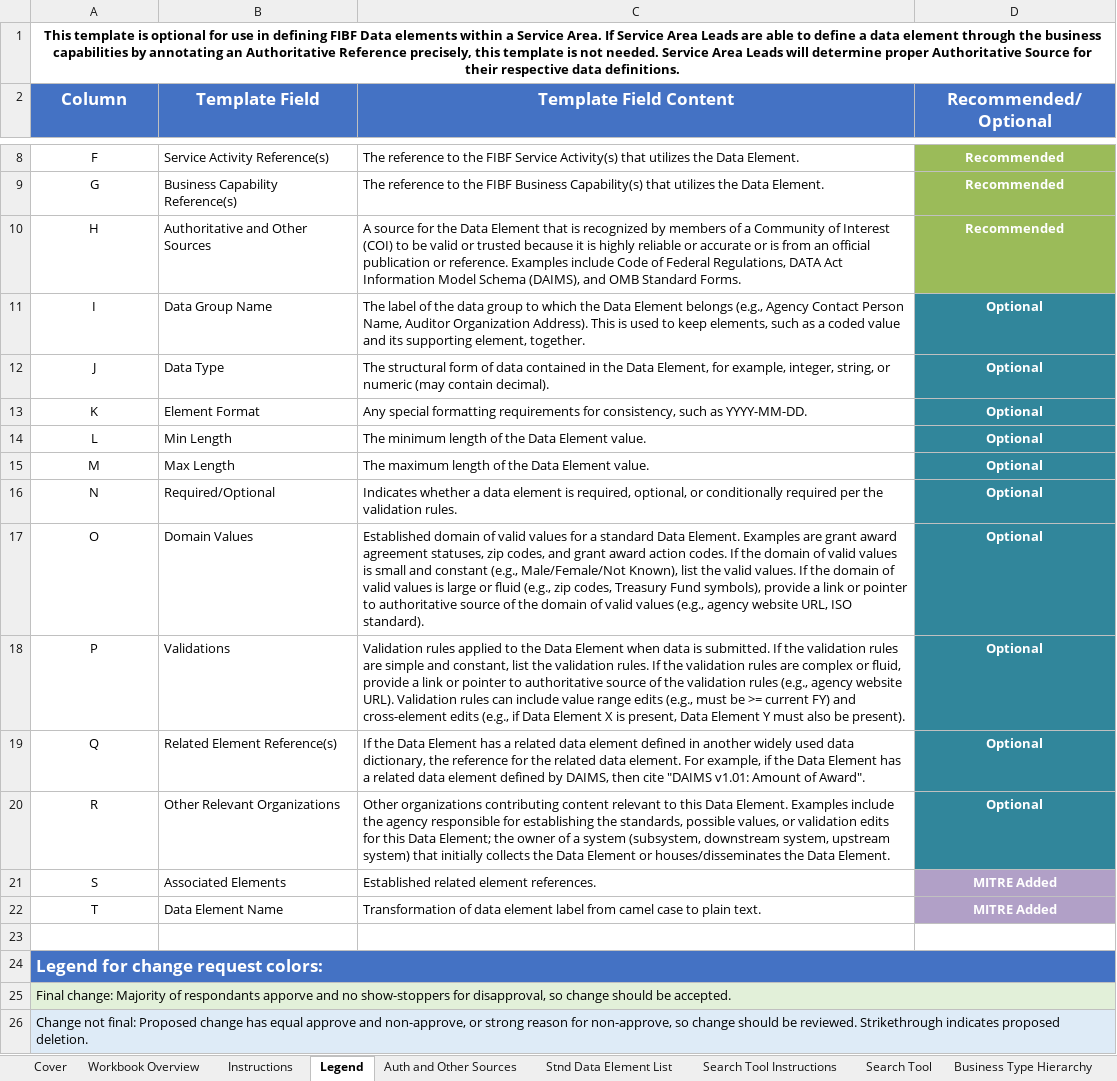
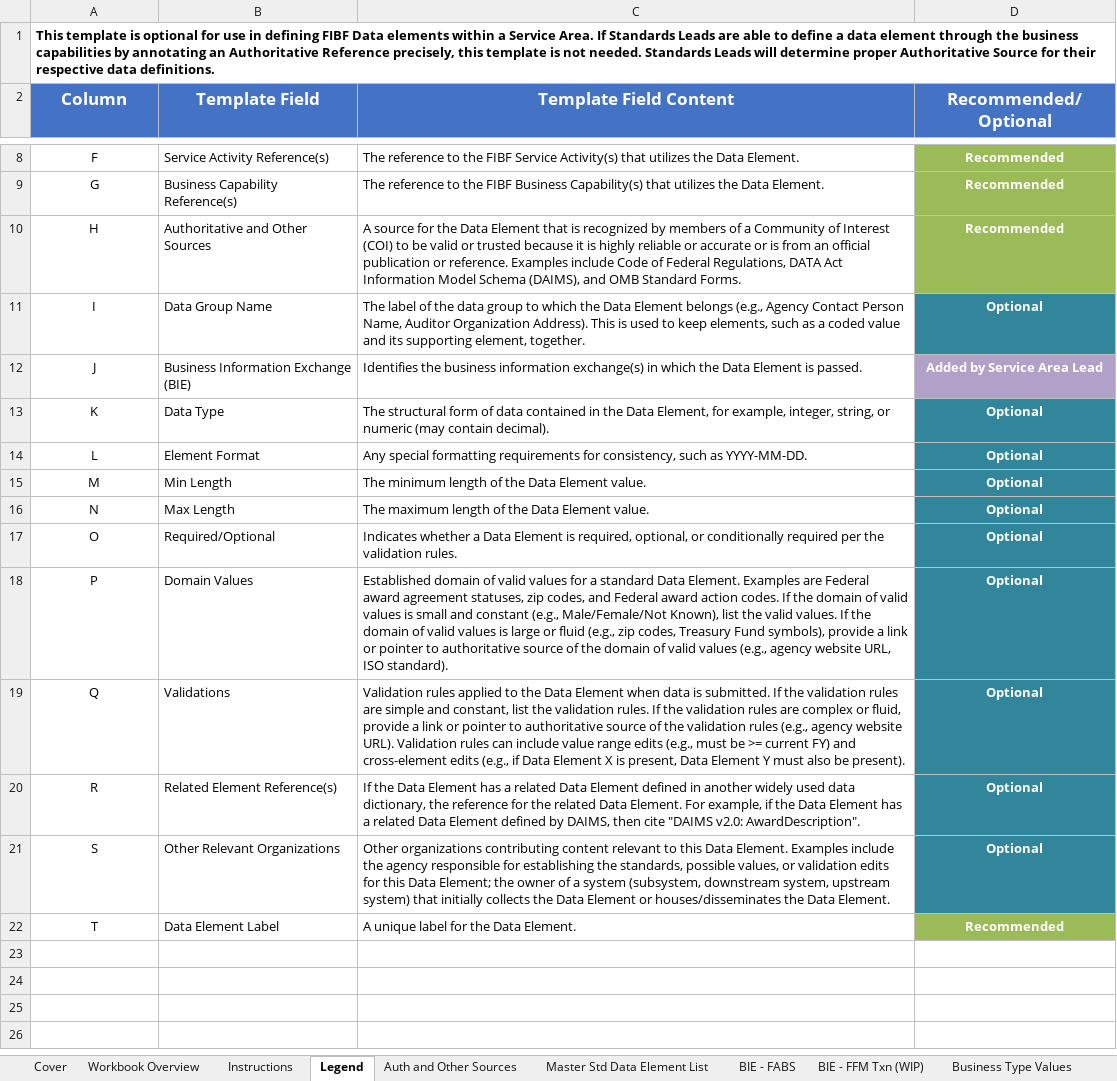
Before and after one commit to GSA/USSM, an Excel workbook: assets/files/downloads/grants/grants-management-standard-data-elements.xlsm, sheet Legend, drawn as a sheet; only a part is shown, gaps mark what is left out; values as stored, in another font and other column widths than the file's, no borders; table styles not drawn; the diff covers the shown part only; the diff names each change by its address in the sheet, - before the commit and + after, or states it on an @@ line.

Commit message:
updating grants

```diff
--- a/assets/files/downloads/grants/grants-management-standard-data-elements.xlsm (sheet Legend)
+++ b/assets/files/downloads/grants/grants-management-standard-data-elements.xlsm (sheet Legend)
-sheet tab: Stnd Data Element List
+sheet tab: Master Std Data Element List
-sheet tab: Business Type Hierarchy
+sheet tab: Business Type Values
+sheet tab: BIE - FABS
+sheet tab: BIE - FFM Txn (WIP)
-A1 (Column): …Area. If Service Area Leads are able to define a data element through the business capabilities by annotating an Authoritative Reference precisely, this template is not needed. Service Area Leads will…
+A1 (Column): …Area. If Standards Leads are able to define a data element through the business capabilities by annotating an Authoritative Reference precisely, this template is not needed. Standards Leads will…
-A1 alignment: center
+A1 alignment: left
-B12 (Template Field): Data Type
+B12 (Template Field): Business Information Exchange (BIE)
-C12 (Template Field Content): The structural form of data contained in the Data Element, for example, integer, string, or numeric (may contain decimal).
+C12 (Template Field Content): Identifies the business information exchange(s) in which the Data Element is passed.
-D12 (Recommended/Optional): Optional
+D12 (Recommended/Optional): Added by Service Area Lead
-D12 fill: #31869B
+D12 fill: #B1A0C7
-B13 (Template Field): Element Format
+B13 (Template Field): Data Type
-C13 (Template Field Content): Any special formatting requirements for consistency, such as YYYY-MM-DD.
+C13 (Template Field Content): The structural form of data contained in the Data Element, for example, integer, string, or numeric (may contain decimal).
-B14 (Template Field): Min Length
+B14 (Template Field): Element Format
-C14 (Template Field Content): The minimum length of the Data Element value.
+C14 (Template Field Content): Any special formatting requirements for consistency, such as YYYY-MM-DD.
-B15 (Template Field): Max Length
+B15 (Template Field): Min Length
-C15 (Template Field Content): The maximum length of the Data Element value.
+C15 (Template Field Content): The minimum length of the Data Element value.
-B16 (Template Field): Required/Optional
+B16 (Template Field): Max Length
-C16 (Template Field Content): Indicates whether a data element is required, optional, or conditionally required per the validation rules.
+C16 (Template Field Content): The maximum length of the Data Element value.
-B17 (Template Field): Domain Values
+B17 (Template Field): Required/Optional
-C17 (Template Field Content): Established domain of valid values for a standard Data Element. Examples are grant award agreement statuses, zip codes, and grant award action codes. If the domain of valid values is small and constant (e.g., Male/Female/Not Known), list the valid values. If the domain of valid values is large or fluid (e.g., zip codes, Treasury Fund symbols), provide a link or pointer to authoritative source of the domain of valid values (e.g., agency website URL, ISO standard).
+C17 (Template Field Content): Indicates whether a Data Element is required, optional, or conditionally required per the validation rules.
-B18 (Template Field): Validations
+B18 (Template Field): Domain Values
-C18 (Template Field Content): Validation rules applied to the Data Element when data is submitted. If the validation rules are simple and constant, list the validation rules. If the validation rules are complex or fluid, provide a link or pointer to authoritative source of the validation rules (e.g., agency website URL). Validation rules can include value range edits (e.g., must be >= current FY) and cross-element edits (e.g., if Data Element X is present, Data Element Y must also be present).
+C18 (Template Field Content): Established domain of valid values for a standard Data Element. Examples are Federal award agreement statuses, zip codes, and Federal award action codes. If the domain of valid values is small and constant (e.g., Male/Female/Not Known), list the valid values. If the domain of valid values is large or fluid (e.g., zip codes, Treasury Fund symbols), provide a link or pointer to authoritative source of the domain of valid values (e.g., agency website URL, ISO standard).
-B19 (Template Field): Related Element Reference(s)
+B19 (Template Field): Validations
-C19 (Template Field Content): If the Data Element has a related data element defined in another widely used data dictionary, the reference for the related data element. For example, if the Data Element has a related data element defined by DAIMS, then cite "DAIMS v1.01: Amount of Award".
+C19 (Template Field Content): Validation rules applied to the Data Element when data is submitted. If the validation rules are simple and constant, list the validation rules. If the validation rules are complex or fluid, provide a link or pointer to authoritative source of the validation rules (e.g., agency website URL). Validation rules can include value range edits (e.g., must be >= current FY) and cross-element edits (e.g., if Data Element X is present, Data Element Y must also be present).
-B20 (Template Field): Other Relevant Organizations
+B20 (Template Field): Related Element Reference(s)
-C20 (Template Field Content): Other organizations contributing content relevant to this Data Element. Examples include the agency responsible for establishing the standards, possible values, or validation edits for this Data Element; the owner of a system (subsystem, downstream system, upstream system) that initially collects the Data Element or houses/disseminates the Data Element.
+C20 (Template Field Content): If the Data Element has a related Data Element defined in another widely used data dictionary, the reference for the related Data Element. For example, if the Data Element has a related Data Element defined by DAIMS, then cite "DAIMS v2.0: AwardDescription".
-B21 (Template Field): Associated Elements
+B21 (Template Field): Other Relevant Organizations
-C21 (Template Field Content): Established related element references.
+C21 (Template Field Content): Other organizations contributing content relevant to this Data Element. Examples include the agency responsible for establishing the standards, possible values, or validation edits for this Data Element; the owner of a system (subsystem, downstream system, upstream system) that initially collects the Data Element or houses/disseminates the Data Element.
-D21 (Recommended/Optional): MITRE Added
+D21 (Recommended/Optional): Optional
-D21 fill: #B1A0C7
+D21 fill: #31869B
-B22 (Template Field): Data Element Name
+B22 (Template Field): Data Element Label
-C22 (Template Field Content): Transformation of data element label from camel case to plain text.
+C22 (Template Field Content): A unique label for the Data Element.
-D22 (Recommended/Optional): MITRE Added
+D22 (Recommended/Optional): Recommended
-D22 fill: #B1A0C7
+D22 fill: #9BBB59
-row 23: (empty)
-row 24: Legend for change request colors:
-row 25: Final change: Majority of respondants apporve and no show-stoppers for disapproval, so change should be accepted.
-row 26: Change not final: Proposed change has equal approve and non-approve, or strong reason for non-approve, so change should be reviewed. Strikethrough indicates proposed deletion.
```
Also changed, not shown: 1 removed row, 8 edited cells and cell formats elsewhere in this sheet, sheet Master Std Data Element List, sheet GRM Business Capability List, sheet Auth and Other Sources, sheet Cost Item Values, sheet Workbook Overview, sheet Business Type Values, 2 more sheets, other sheet tabs, charts or pictures, 11 other files.
